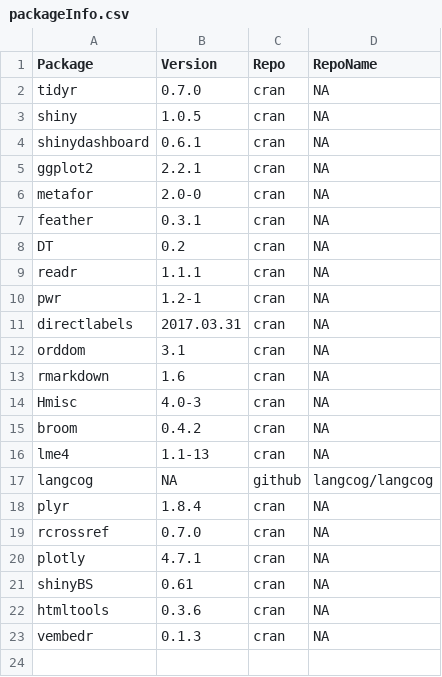
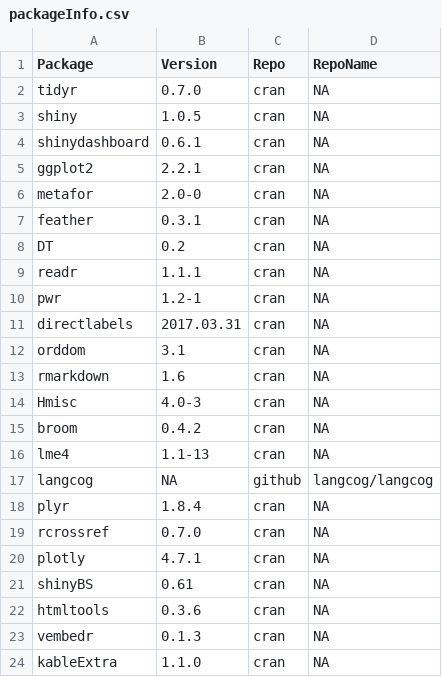
Before and after one commit to langcog/metalab2, a CSV file: metadata/packageInfo.csv, drawn as a sheet; the diff names each change by its address in the sheet, - before the commit and + after, or states it on an @@ line.

Commit message:
Addressing #133

```diff
--- a/metadata/packageInfo.csv
+++ b/metadata/packageInfo.csv
+row 24: kableExtra | 1.1.0 | cran | NA
```
